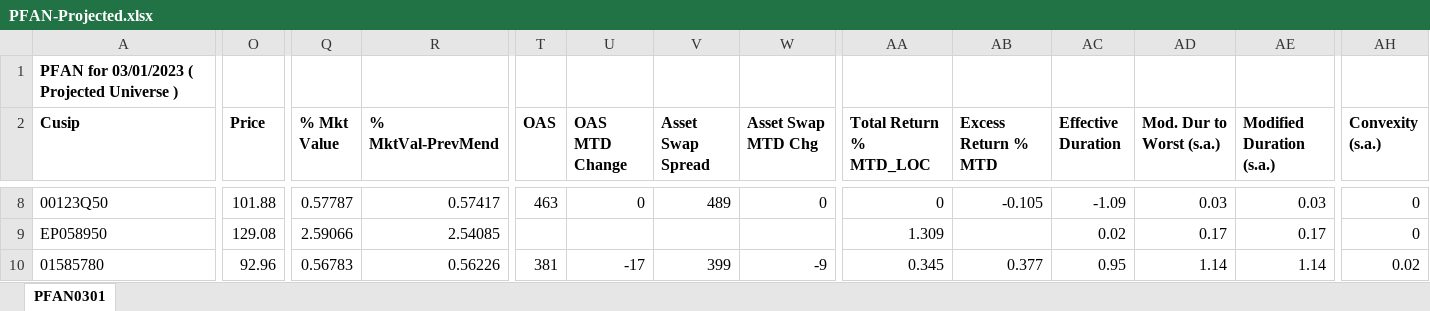
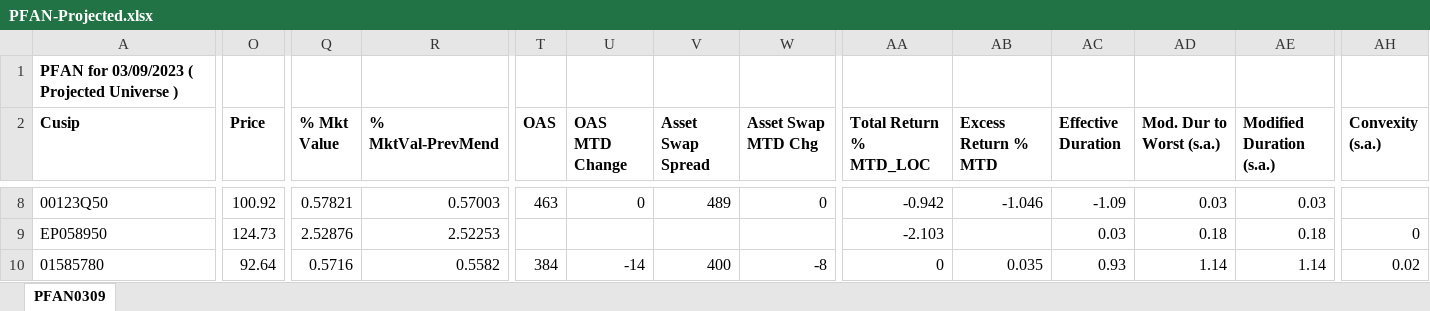
Before and after one commit to mskhan001/Rebalancing-Project, an Excel workbook: Data/PFAN-Projected.xlsx, sheet PFAN0309, drawn as a sheet; only a part is shown, gaps mark what is left out; values as stored, in another font and other column widths than the file's, no borders; the diff covers the shown part only; the diff names each change by its address in the sheet, - before the commit and + after, or states it on an @@ line.

```diff
--- a/Data/PFAN-Projected.xlsx (sheet PFAN0309)
+++ b/Data/PFAN-Projected.xlsx (sheet PFAN0309)
-sheet tab: PFAN0301
+sheet tab: PFAN0309
-A1 (Cusip): PFAN for 03/01/2023 ( Projected Universe )
+A1 (Cusip): PFAN for 03/09/2023 ( Projected Universe )
-O8 (Price): 101.88
+O8 (Price): 100.92
-Q8 (% Mkt Value): 0.57787
+Q8 (% Mkt Value): 0.57821
-R8 (% MktVal-PrevMend): 0.57417
+R8 (% MktVal-PrevMend): 0.57003
-AA8 (Total Return % MTD_LOC): 0
+AA8 (Total Return % MTD_LOC): -0.942
-AB8 (Excess Return % MTD): -0.105
+AB8 (Excess Return % MTD): -1.046
-AH8 (Convexity (s.a.)): 0
+AH8 (Convexity (s.a.)): (empty)
-O9 (Price): 129.08
+O9 (Price): 124.73
-Q9 (% Mkt Value): 2.59066
+Q9 (% Mkt Value): 2.52876
-R9 (% MktVal-PrevMend): 2.54085
+R9 (% MktVal-PrevMend): 2.52253
-AA9 (Total Return % MTD_LOC): 1.309
+AA9 (Total Return % MTD_LOC): -2.103
-AC9 (Effective Duration): 0.02
+AC9 (Effective Duration): 0.03
-AD9 (Mod. Dur to Worst (s.a.)): 0.17
+AD9 (Mod. Dur to Worst (s.a.)): 0.18
-AE9 (Modified Duration (s.a.)): 0.17
+AE9 (Modified Duration (s.a.)): 0.18
-O10 (Price): 92.96
+O10 (Price): 92.64
-Q10 (% Mkt Value): 0.56783
+Q10 (% Mkt Value): 0.5716
-R10 (% MktVal-PrevMend): 0.56226
+R10 (% MktVal-PrevMend): 0.5582
-T10 (OAS): 381
+T10 (OAS): 384
-U10 (OAS MTD Change): -17
+U10 (OAS MTD Change): -14
-V10 (Asset Swap Spread): 399
+V10 (Asset Swap Spread): 400
-W10 (Asset Swap MTD Chg): -9
+W10 (Asset Swap MTD Chg): -8
-AA10 (Total Return % MTD_LOC): 0.345
+AA10 (Total Return % MTD_LOC): 0
-AB10 (Excess Return % MTD): 0.377
+AB10 (Excess Return % MTD): 0.035
-AC10 (Effective Duration): 0.95
+AC10 (Effective Duration): 0.93
```
Also changed, not shown: 2 added rows, 1 removed row and 1735 edited cells elsewhere in this sheet, Data/PFAR-Current.xlsx, Data/PFAR-Projected.xlsx, 28 other files.
